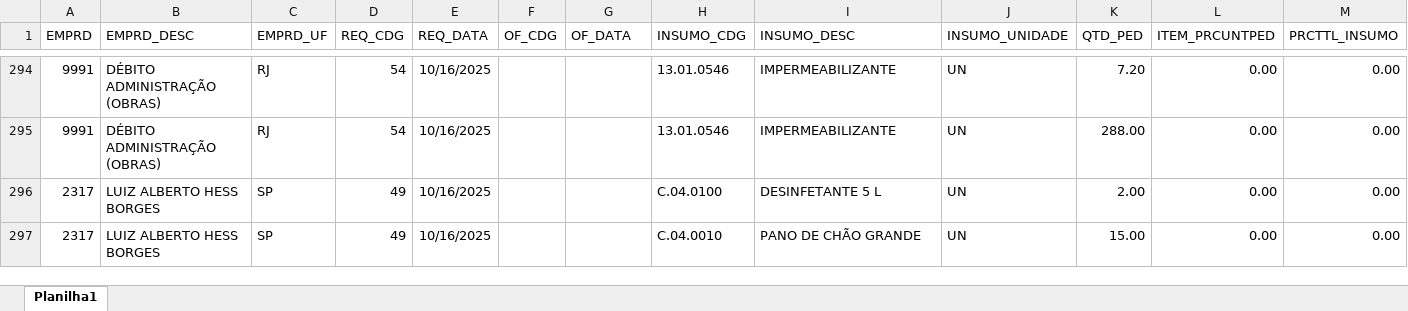
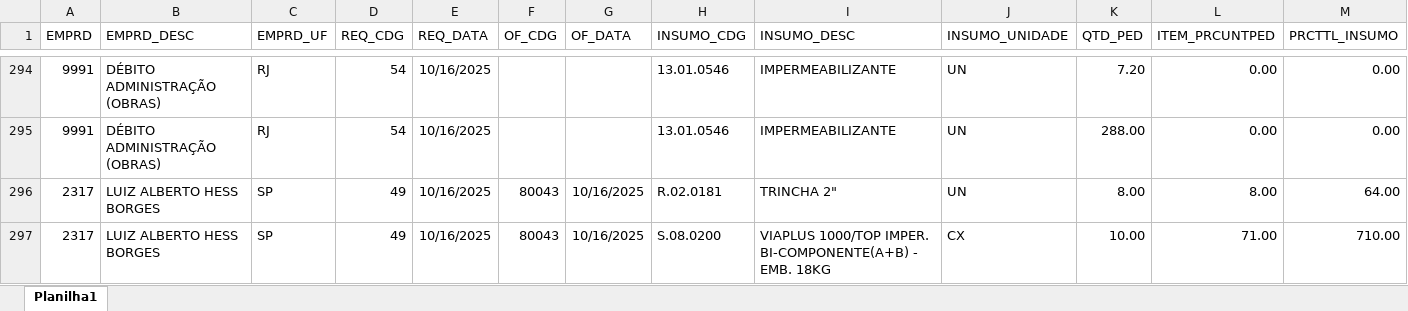
Before and after one commit to Mgiglio98/acompanhamento-requisicoes, an Excel workbook: AcompReq.xlsx, sheet Planilha1, drawn as a sheet; only a part is shown, gaps mark what is left out; the shorter side is filled out with more unchanged rows; values as stored, in another font and other column widths than the file's, no borders; rows hold the shown columns only; the diff covers the shown part only; the diff names each change by its address in the sheet, - before the commit and + after, or states it on an @@ line.

```diff
--- a/AcompReq.xlsx (sheet Planilha1)
+++ b/AcompReq.xlsx (sheet Planilha1)
+row 296: 2317 | LUIZ ALBERTO HESS BORGES | SP | 49 | 10/16/2025 | 80043 | 10/16/2025 | R.02.0181 | TRINCHA 2" | UN | 8.00 | 8.00 | 64.00
+row 297: 2317 | LUIZ ALBERTO HESS BORGES | SP | 49 | 10/16/2025 | 80043 | 10/16/2025 | S.08.0200 | VIAPLUS 1000/TOP IMPER. BI-COMPONENTE(A+B) - EMB. 18KG | CX | 10.00 | 71.00 | 710.00
```
Also changed, not shown: 11 added rows and 13 removed rows elsewhere in this sheet.
